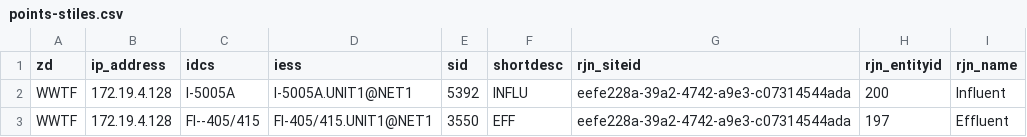
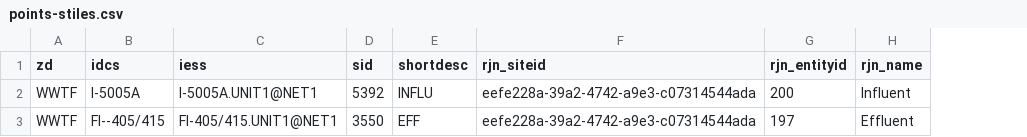
Before and after one commit to City-of-Memphis-Wastewater/pipeline, a CSV file: projects/eds_to_rjn/queries/points-stiles.csv, drawn as a sheet; the diff names each change by its address in the sheet, - before the commit and + after, or states it on an @@ line.

```diff
--- a/projects/eds_to_rjn/queries/points-stiles.csv
+++ b/projects/eds_to_rjn/queries/points-stiles.csv
-column B (ip_address), rows 2-3: 172.19.4.128 | 172.19.4.128
```
Also changed, not shown: 11 other files.
